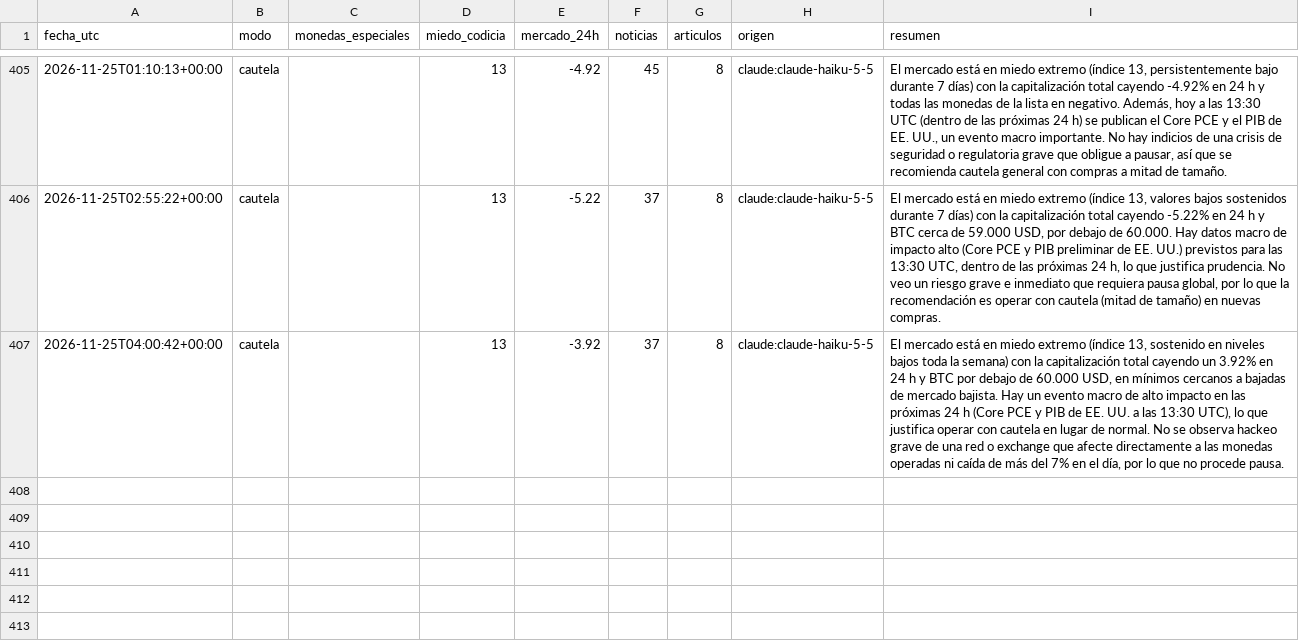
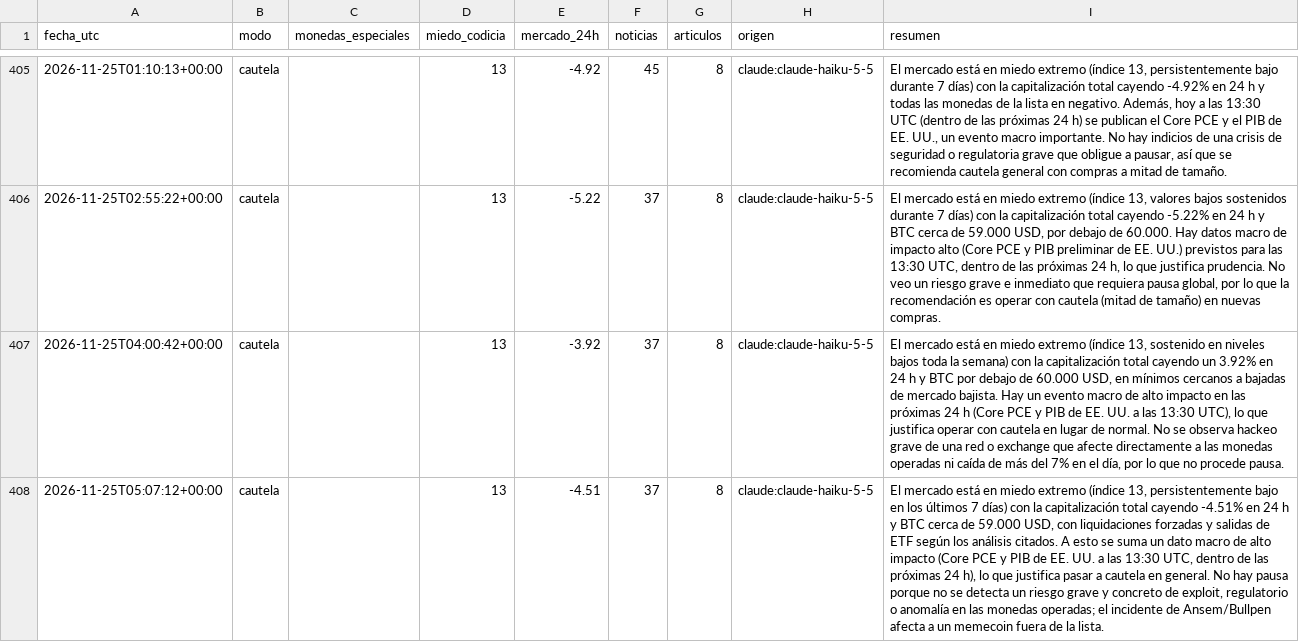
Before and after one commit to palomavilugron44-beep/cerebro-arana, a CSV file: publico/historial.csv, drawn as a sheet; only a part is shown, gaps mark what is left out; the diff names each change by its address in the sheet, - before the commit and + after, or states it on an @@ line.

```diff
--- a/publico/historial.csv
+++ b/publico/historial.csv
+row 408: 2026-11-25T05:07:12+00:00 | cautela |  | 13 | -4.51 | 37 | 8 | claude:claude-haiku-5-5 | El mercado está en miedo extremo (índice 13, persistentemente bajo en los últimos 7 días) con la capitalización total cayendo -4.51% en 24 h y BTC cerca de 59.000 USD, con liquidaciones forzadas y salidas de ETF según los análisis citados. A esto se suma un dato macro de alto impacto (Core PCE y PIB de EE. UU. a las 13:30 UTC, dentro de las próximas 24 h), lo que justifica pasar a cautela en general. No hay pausa porque no se detecta un riesgo grave y concreto de exploit, regulatorio o anomalía en las monedas operadas; el incidente de Ansem/Bullpen afecta a un memecoin fuera de la lista.
```
Also changed, not shown: 1 other file.
